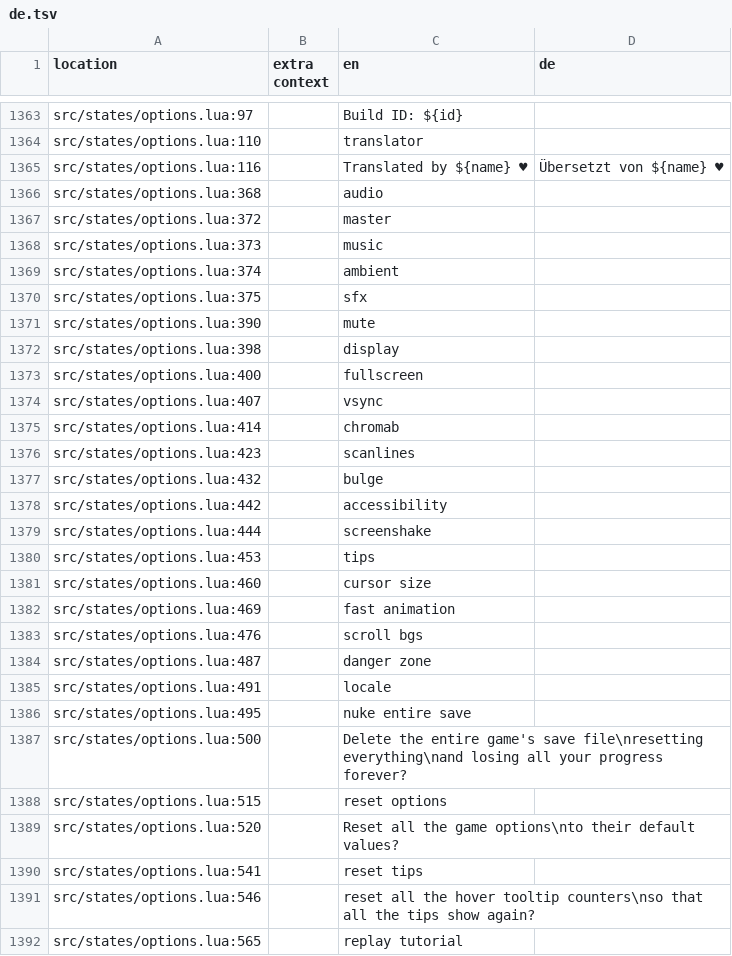
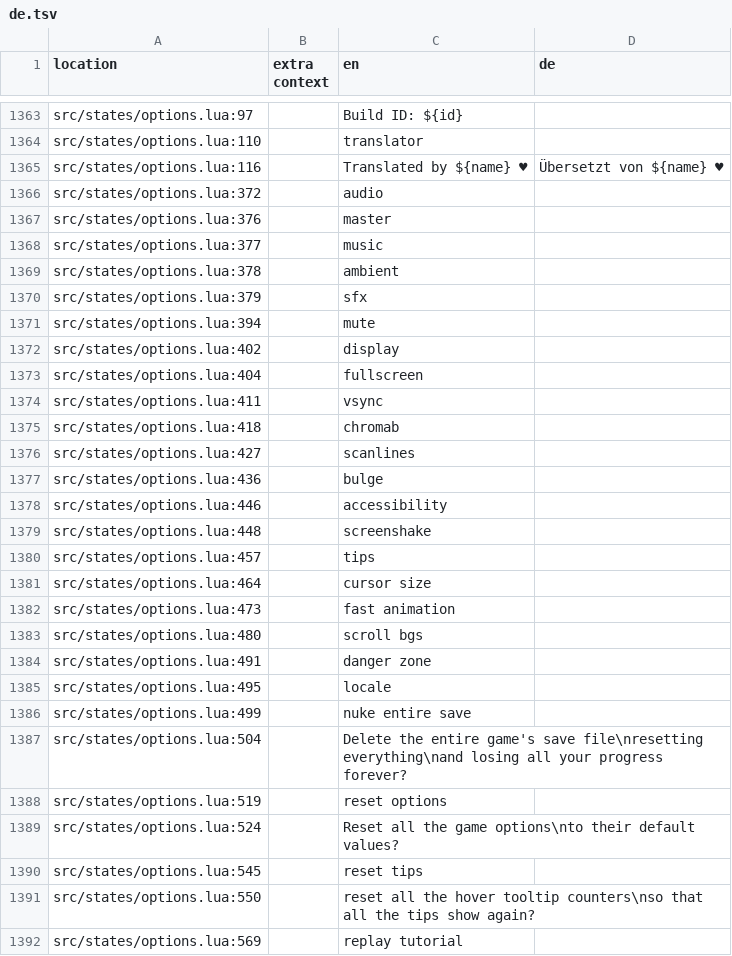
Before and after one commit to 1bardesign/dhne-translation, a TSV file: de.tsv, drawn as a sheet; only a part is shown, gaps mark what is left out; the diff covers the shown part only.

```diff
--- a/de.tsv
+++ b/de.tsv
@@ -1365,28 +1365,28 @@ src/states/options.lua:110		translator
 src/states/options.lua:116		Translated by ${name} ♥	Übersetzt von ${name} ♥
-src/states/options.lua:368		audio	
-src/states/options.lua:372		master	
-src/states/options.lua:373		music	
-src/states/options.lua:374		ambient	
-src/states/options.lua:375		sfx	
-src/states/options.lua:390		mute	
-src/states/options.lua:398		display	
-src/states/options.lua:400		fullscreen	
-src/states/options.lua:407		vsync	
-src/states/options.lua:414		chromab	
-src/states/options.lua:423		scanlines	
-src/states/options.lua:432		bulge	
-src/states/options.lua:442		accessibility	
-src/states/options.lua:444		screenshake	
-src/states/options.lua:453		tips	
-src/states/options.lua:460		cursor size	
-src/states/options.lua:469		fast animation	
-src/states/options.lua:476		scroll bgs	
-src/states/options.lua:487		danger zone	
-src/states/options.lua:491		locale	
-src/states/options.lua:495		nuke entire save	
-src/states/options.lua:500		Delete the entire game's save file\nresetting everything\nand losing all your progress forever?	
-src/states/options.lua:515		reset options	
-src/states/options.lua:520		Reset all the game options\nto their default values?	
-src/states/options.lua:541		reset tips	
-src/states/options.lua:546		reset all the hover tooltip counters\nso that all the tips show again?	
-src/states/options.lua:565		replay tutorial	
+src/states/options.lua:372		audio	
+src/states/options.lua:376		master	
+src/states/options.lua:377		music	
+src/states/options.lua:378		ambient	
+src/states/options.lua:379		sfx	
+src/states/options.lua:394		mute	
+src/states/options.lua:402		display	
+src/states/options.lua:404		fullscreen	
+src/states/options.lua:411		vsync	
+src/states/options.lua:418		chromab	
+src/states/options.lua:427		scanlines	
+src/states/options.lua:436		bulge	
+src/states/options.lua:446		accessibility	
+src/states/options.lua:448		screenshake	
+src/states/options.lua:457		tips	
+src/states/options.lua:464		cursor size	
+src/states/options.lua:473		fast animation	
+src/states/options.lua:480		scroll bgs	
+src/states/options.lua:491		danger zone	
+src/states/options.lua:495		locale	
+src/states/options.lua:499		nuke entire save	
+src/states/options.lua:504		Delete the entire game's save file\nresetting everything\nand losing all your progress forever?	
+src/states/options.lua:519		reset options	
+src/states/options.lua:524		Reset all the game options\nto their default values?	
+src/states/options.lua:545		reset tips	
+src/states/options.lua:550		reset all the hover tooltip counters\nso that all the tips show again?	
+src/states/options.lua:569		replay tutorial	
```
Also changed, not shown: 10 edited cells elsewhere in this file, en.tsv, pl.tsv, 3 other files.
